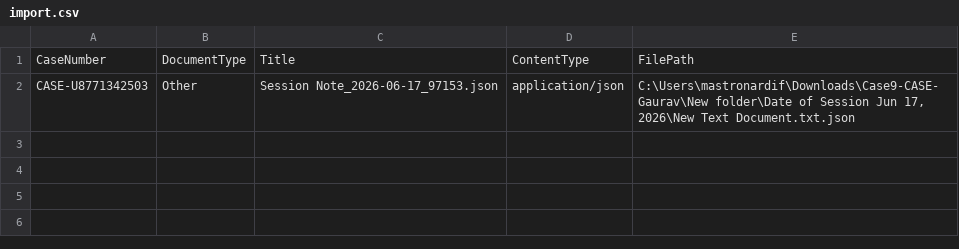
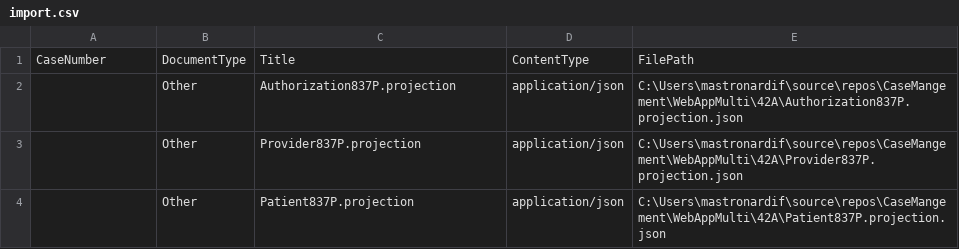
Before and after one commit to mastronardif/case-management, a CSV file: WebAppMulti/Database/Scripts/ImportDocs/import.csv, drawn as a sheet.

```diff
--- a/WebAppMulti/Database/Scripts/ImportDocs/import.csv
+++ b/WebAppMulti/Database/Scripts/ImportDocs/import.csv
@@ -1,2 +1,4 @@
 CaseNumber,DocumentType,Title,ContentType,FilePath
-CASE-U8771342503,Other,Session Note_2026-06-17_97153.json, application/json,"C:\Users\mastronardif\Downloads\Case9-CASE-Gaurav\New folder\Date of Session Jun 17, 2026\New Text Document.txt.json"
+,Other,Authorization837P.projection, application/json,C:\Users\mastronardif\source\repos\CaseMangement\WebAppMulti\42A\Authorization837P.projection.json
+,Other,Provider837P.projection,       application/json,C:\Users\mastronardif\source\repos\CaseMangement\WebAppMulti\42A\Provider837P.projection.json
+,Other,Patient837P.projection,       application/json,C:\Users\mastronardif\source\repos\CaseMangement\WebAppMulti\42A\Patient837P.projection.json
```
Also changed, not shown: 11 other files.
